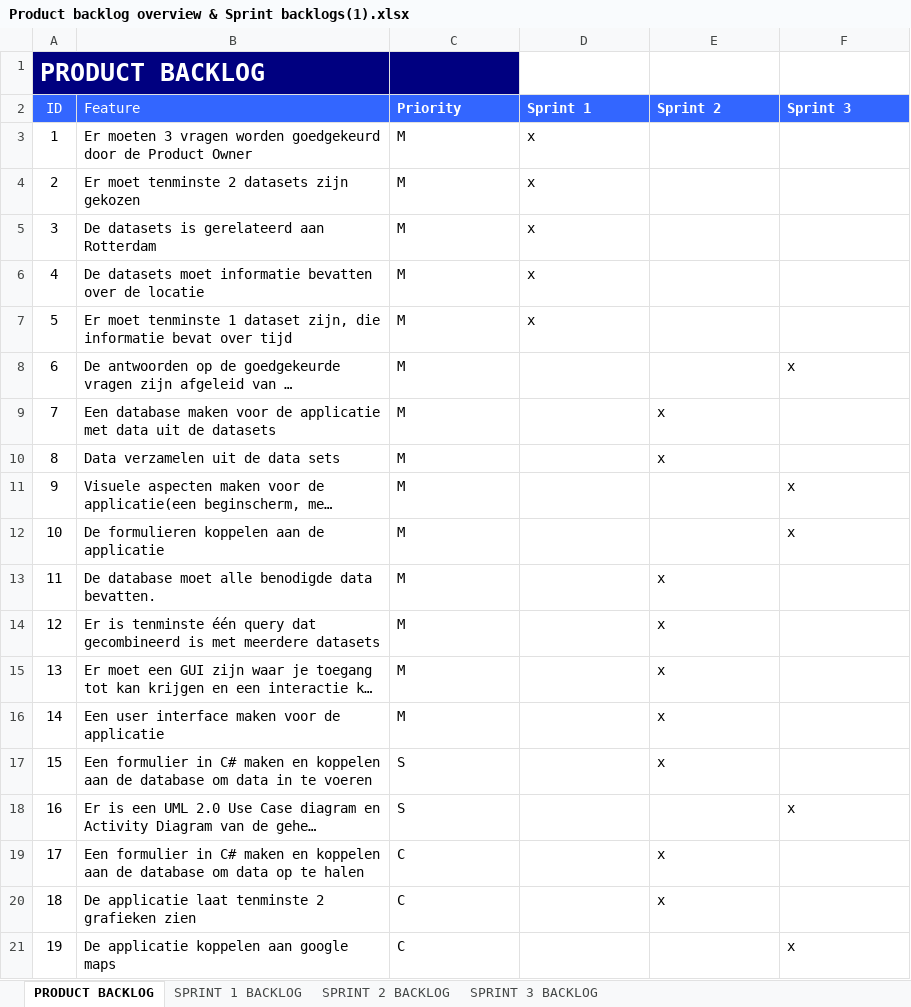
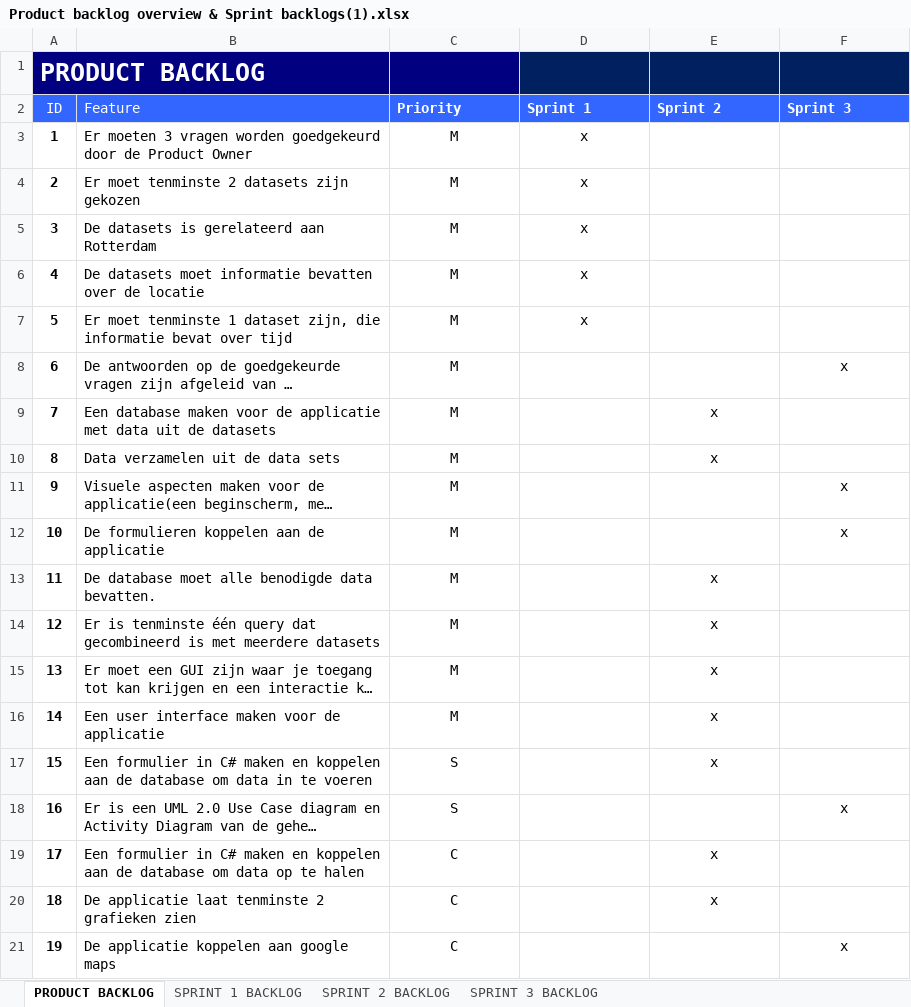
Before and after one commit to Project-3-Data-Application/Project-3-Data-Application, an Excel workbook: documentatie/Product backlog overview & Sprint backlogs(1).xlsx, sheet PRODUCT BACKLOG, drawn as a sheet; long unchanged cells end in …; values as stored, in another font and other column widths than the file's, no borders; the diff names each change by its address in the sheet, - before the commit and + after, or states it on an @@ line.

```diff
--- a/documentatie/Product backlog overview & Sprint backlogs(1).xlsx (sheet PRODUCT BACKLOG)
+++ b/documentatie/Product backlog overview & Sprint backlogs(1).xlsx (sheet PRODUCT BACKLOG)
-D1:F1 fill: none
+D1:F1 fill: #002060
-A3:A21 bold: off
+A3:A21 bold: on
-C3:D7 alignment: left
+C3:D7 alignment: center
-C8:C21 alignment: left
+C8:C21 alignment: center
-F8 alignment: left
+F8 alignment: center
-E9:E10 alignment: left
+E9:E10 alignment: center
-F11:F12 alignment: left
+F11:F12 alignment: center
-E13:E17 alignment: left
+E13:E17 alignment: center
-F18 alignment: left
+F18 alignment: center
-E19:E20 alignment: left
+E19:E20 alignment: center
-F21 alignment: left
+F21 alignment: center
```
Also changed, not shown: sheet SPRINT 3 BACKLOG, documentatie/Burndown Chart sprint 2.xlsx, 38 other files.
